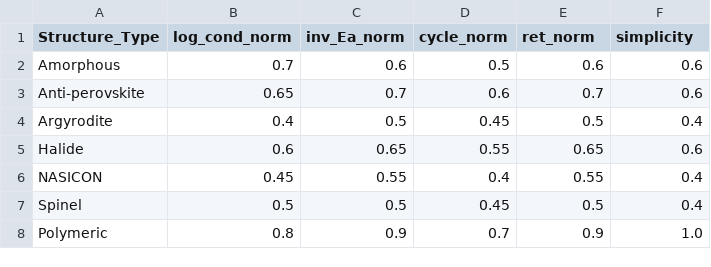
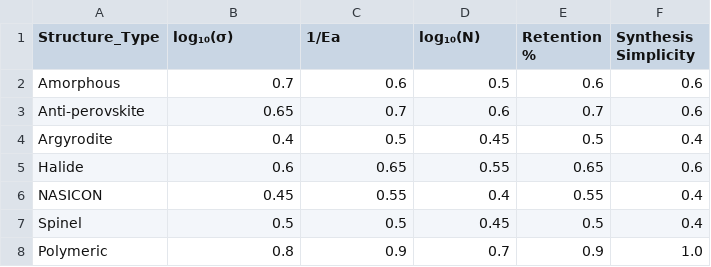
Before and after one commit to mahdi-arabinour/superionic_visualizations, a CSV file: section5_applications/radar/data.csv, drawn as a sheet.

Commit message:
Update data.csv

```diff
--- a/section5_applications/radar/data.csv
+++ b/section5_applications/radar/data.csv
@@ -1,2 +1,2 @@
-Structure_Type,log_cond_norm,inv_Ea_norm,cycle_norm,ret_norm,simplicity
+Structure_Type,log₁₀(σ), 1/Ea, log₁₀(N), Retention %, Synthesis Simplicity
 Amorphous,0.7,0.6,0.5,0.6,0.6
```
